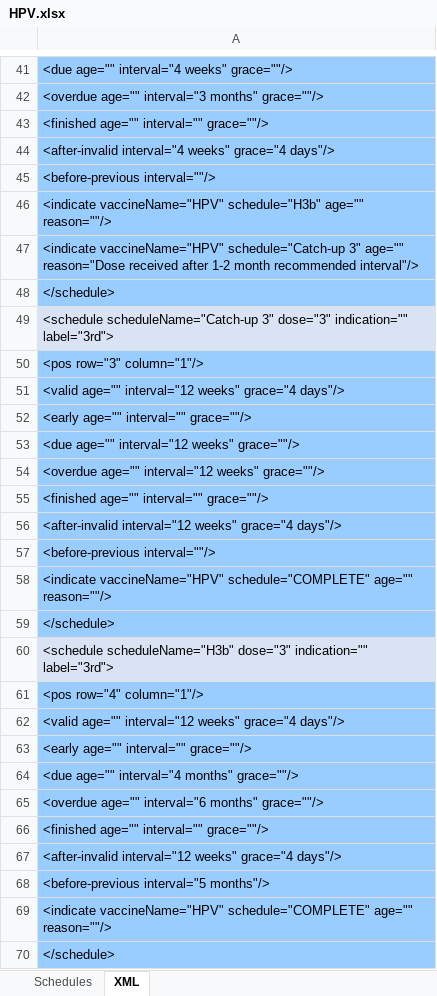
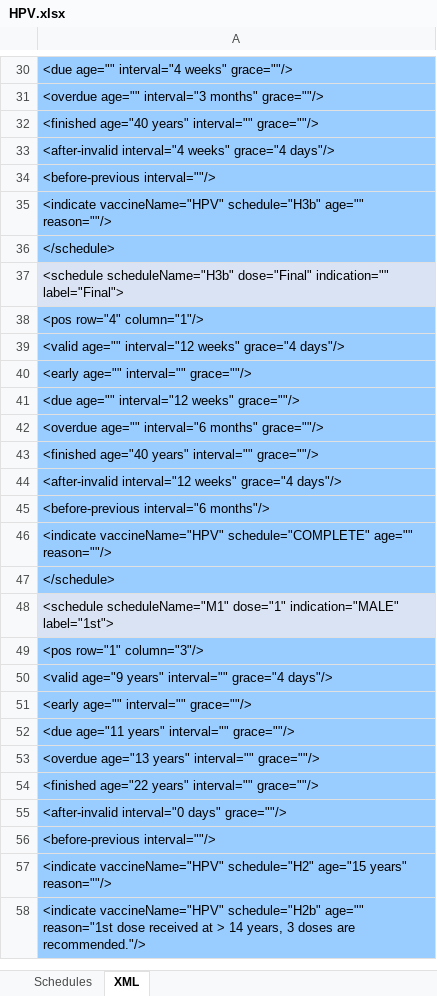
Before and after one commit to immregistries/LoneStarVaccineForecaster, an Excel workbook: schedules/HPV.xlsx, sheet XML, drawn as a sheet; only a part is shown, gaps mark what is left out; the shorter side is filled out with more unchanged rows; values as stored, in another font and other column widths than the file's, no borders; removed rows and columns are numbered as before the commit, all else as after; the diff covers the shown part only; the diff names each change by its address in the sheet, - before the commit and + after, or states it on an @@ line.

Commit message:
Updated HPV schedule (removes Decision Logic)
[changes originally made 2017-03-09]

```diff
--- a/schedules/HPV.xlsx (sheet XML)
+++ b/schedules/HPV.xlsx (sheet XML)
-A32: <finished age="" interval="" grace=""/>
+A32: <finished age="40 years" interval="" grace=""/>
-row 47: <indicate vaccineName="HPV" schedule="Catch-up 3" age="" reason="Dose received after 1-2 month recommended interval"/>
-A37: <schedule scheduleName="Catch-up 3" dose="3" indication="" label="3rd">
+A37: <schedule scheduleName="H3b" dose="Final" indication="" label="Final">
-A38: <pos row="3" column="1"/>
+A38: <pos row="4" column="1"/>
-A42: <overdue age="" interval="12 weeks" grace=""/>
+A42: <overdue age="" interval="6 months" grace=""/>
-A43: <finished age="" interval="" grace=""/>
+A43: <finished age="40 years" interval="" grace=""/>
-A45: <before-previous interval=""/>
+A45: <before-previous interval="6 months"/>
-row 60: <schedule scheduleName="H3b" dose="3" indication="" label="3rd">
-row 61: <pos row="4" column="1"/>
-row 62: <valid age="" interval="12 weeks" grace="4 days"/>
-row 63: <early age="" interval="" grace=""/>
-row 64: <due age="" interval="4 months" grace=""/>
-row 65: <overdue age="" interval="6 months" grace=""/>
-row 66: <finished age="" interval="" grace=""/>
-row 67: <after-invalid interval="12 weeks" grace="4 days"/>
-row 68: <before-previous interval="5 months"/>
-row 69: <indicate vaccineName="HPV" schedule="COMPLETE" age="" reason=""/>
-row 70: </schedule>
```
Also changed, not shown: 18 removed rows and 3 edited cells elsewhere in this sheet, sheet Schedules, formulas that keep their value, charts or pictures, 2 other files.
